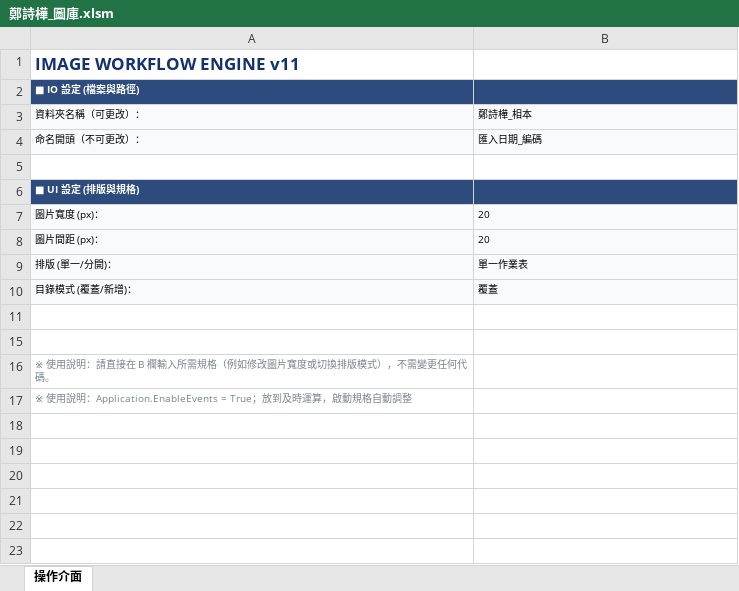
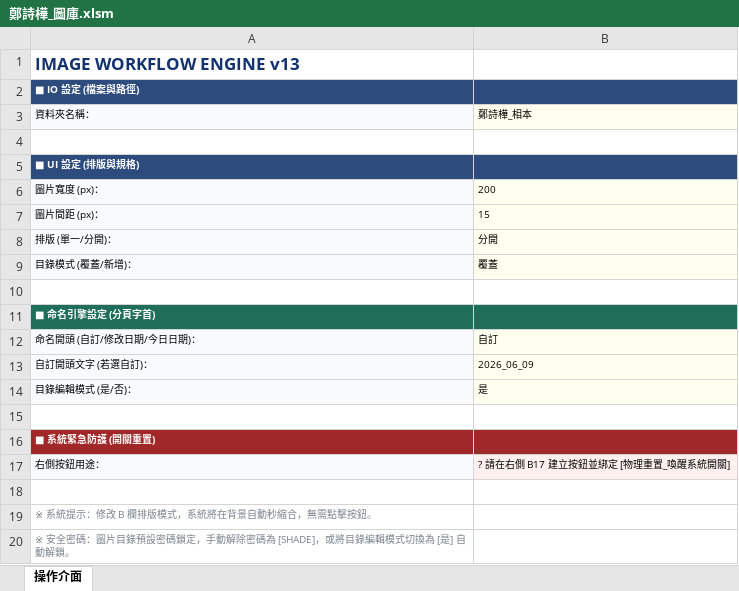
Before and after one commit to jamie500240/-VBA-, an Excel workbook: 鄭詩樺_圖庫.xlsm, sheet 操作介面, drawn as a sheet; values as stored, in another font and other column widths than the file's, no borders; charts and pictures not drawn; removed rows and columns are numbered as before the commit, all else as after; the diff names each change by its address in the sheet, - before the commit and + after, or states it on an @@ line.

Commit message:
V4
新增：
1. 圖片可自行命名為（今天日期 / 圖片最後修改日 / 自訂）。
　(1) 圖片名實體檔案名字（歸檔圖片自動命名）。
　(2) 工作表名稱與目錄名稱。
2. 可選擇是否能編輯目錄，或保護目錄資訊。
3. 防治巨集當機，增加緊急重置開關。
4. 新舊目錄有超連結互指。

```diff
--- a/鄭詩樺_圖庫.xlsm (sheet 操作介面)
+++ b/鄭詩樺_圖庫.xlsm (sheet 操作介面)
-A1: IMAGE WORKFLOW ENGINE v11
+A1: IMAGE WORKFLOW ENGINE v13
-A3: 資料夾名稱（可更改）：
+A3: 資料夾名稱：
-row 4: 命名開頭（不可更改）： | 匯入日期_編碼
-B6: 20
+B6: 200
-B7: 20
+B7: 15
-B8: 單一作業表
+B8: 分開
+row 11: ■ 命名引擎設定 (分頁字首)
+row 12: 命名開頭 (自訂/修改日期/今日日期)： | 自訂
+row 13: 自訂開頭文字 (若選自訂)： | 2026_06_09
+row 14: 目錄編輯模式 (是/否)： | 是
-A16: ※ 使用說明：請直接在 B 欄輸入所需規格（例如修改圖片寬度或切換排版模式），不需變更任何代碼。
+A16: ■ 系統緊急防護 (開關重置)
-A16:B16 fill: none
+A16:B16 fill: #A02828
@@ A16 bold: off → on, text colour: #78828C → #FFFFFF @@
+row 17: 右側按鈕用途： | ? 請在右側 B17 建立按鈕並綁定 [物理重置_喚醒系統開關]
+row 18: (empty)
-A19: ※ 使用說明：Application.EnableEvents = True；放到及時運算，啟動規格自動調整
+A19: ※ 系統提示：修改 B 欄排版模式，系統將在背景自動秒縮合，無需點擊按鈕。
+row 20: ※ 安全密碼：圖片目錄預設密碼鎖定，手動解除密碼為 [SHADE]，或將目錄編輯模式切換為 [是] 自動解鎖。
```
Also changed, not shown: hidden cells, charts or pictures.
